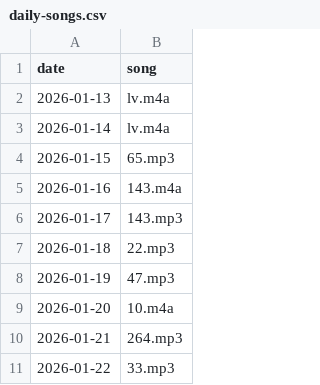
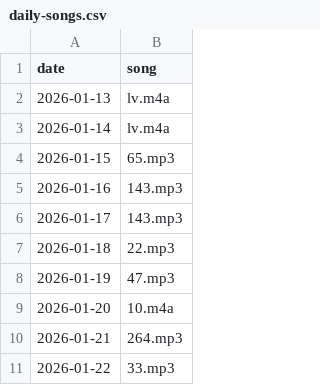
Before and after one commit to Rghya/ForFluffy, a CSV file: daily-songs.csv, drawn as a sheet; only a part is shown.

Commit message:
Update daily-songs.csv

```diff
--- a/daily-songs.csv
+++ b/daily-songs.csv
@@ -4,3 +4,3 @@ date,song
 2026-01-15,65.mp3
-2026-01-16,143.m4a
+2026-01-16,143.mp3
 2026-01-17,143.mp3
```
